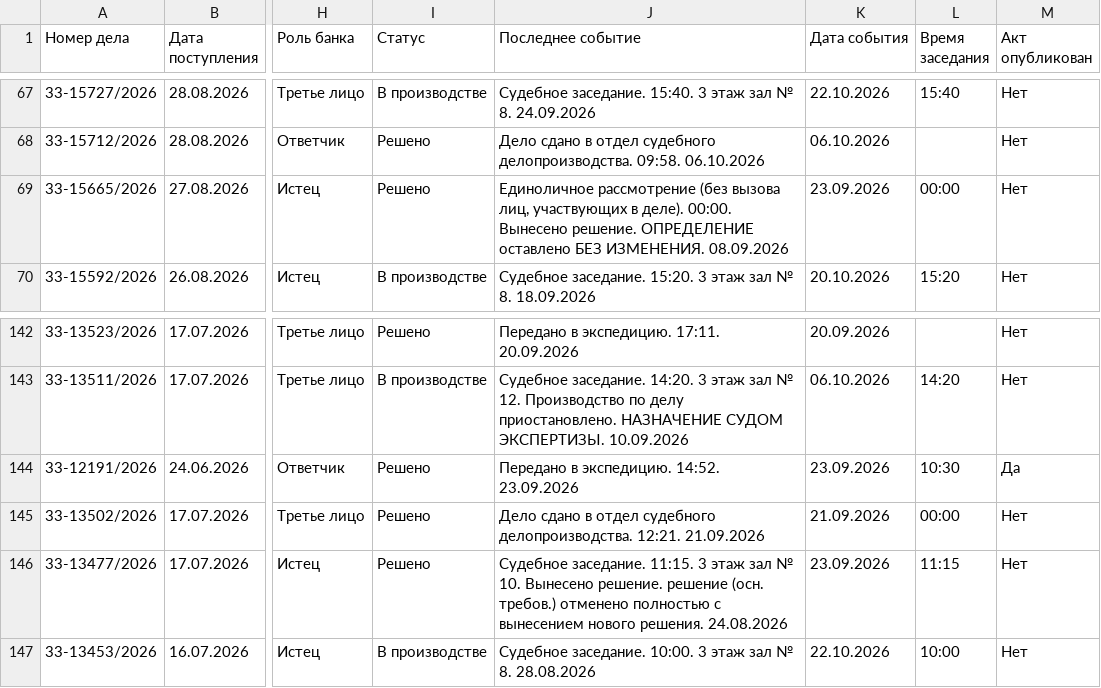
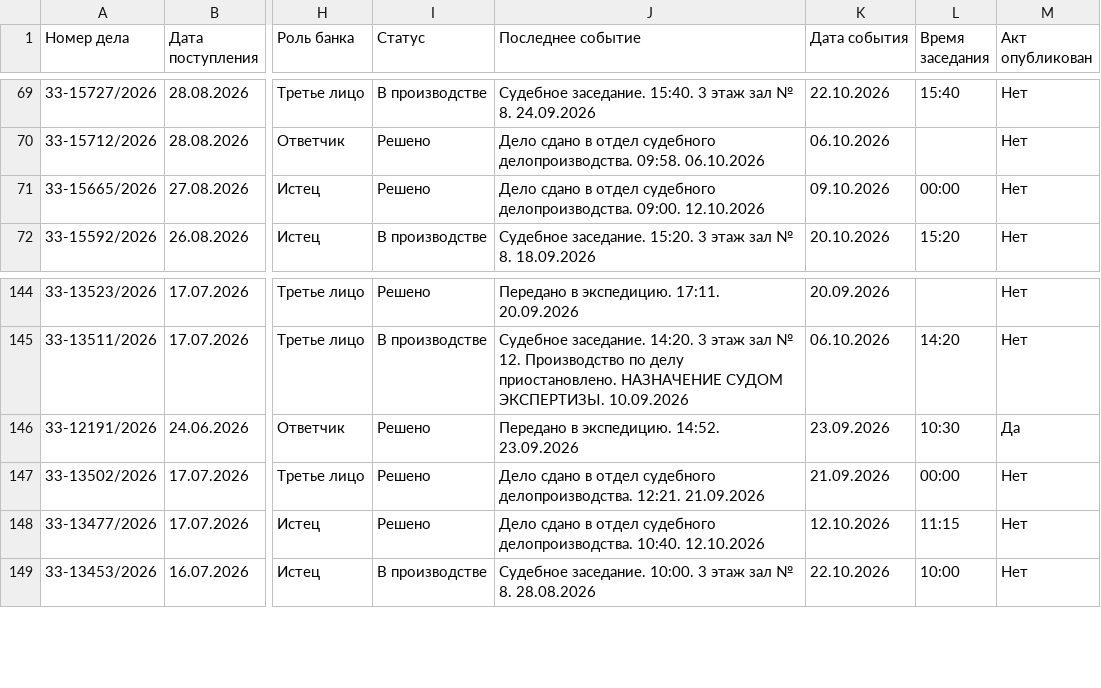
Before and after one commit to SelivanovAS/dashboard-ural, a CSV file: data/sberbank_cases.csv, drawn as a sheet; only a part is shown, gaps mark what is left out; addresses are those after the commit; the diff covers the shown part only; the diff names each change by its address in the sheet, - before the commit and + after, or states it on an @@ line.

```diff
--- a/data/sberbank_cases.csv
+++ b/data/sberbank_cases.csv
-J71 (Последнее событие): Единоличное рассмотрение (без вызова лиц, участвующих в деле). 00:00. Вынесено решение. ОПРЕДЕЛЕНИЕ оставлено БЕЗ ИЗМЕНЕНИЯ. 08.09.2026
+J71 (Последнее событие): Дело сдано в отдел судебного делопроизводства. 09:00. 12.10.2026
-K71 (Дата события): 23.09.2026
+K71 (Дата события): 09.10.2026
-J148 (Последнее событие): Судебное заседание. 11:15. 3 этаж зал № 10. Вынесено решение. решение (осн. требов.) отменено полностью с вынесением нового решения. 24.08.2026
+J148 (Последнее событие): Дело сдано в отдел судебного делопроизводства. 10:40. 12.10.2026
-K148 (Дата события): 23.09.2026
+K148 (Дата события): 12.10.2026
```
Also changed, not shown: 2 added rows and 16 edited cells elsewhere in this file, 13 other files.
